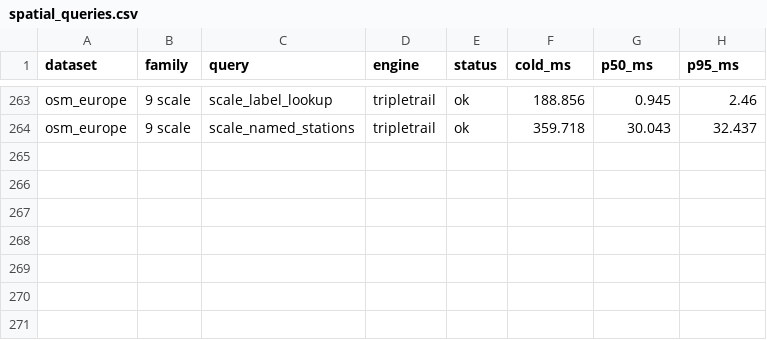
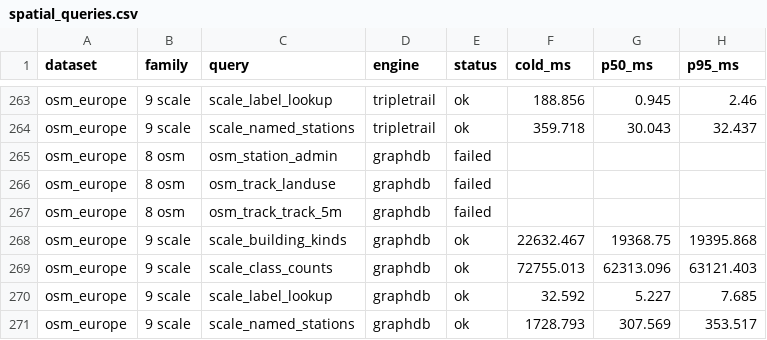
Before and after one commit to Matdata-eu/tripletrail-bench, a CSV file: bench/v2/results/dashboard/spatial_queries.csv, drawn as a sheet; only a part is shown, gaps mark what is left out.

```diff
--- a/bench/v2/results/dashboard/spatial_queries.csv
+++ b/bench/v2/results/dashboard/spatial_queries.csv
@@ -264 +264,8 @@ osm_europe,9 scale,scale_label_lookup,tripletrail,ok,188.856,0.945,2.46
 osm_europe,9 scale,scale_named_stations,tripletrail,ok,359.718,30.043,32.437
+osm_europe,8 osm,osm_station_admin,graphdb,failed,,,
+osm_europe,8 osm,osm_track_landuse,graphdb,failed,,,
+osm_europe,8 osm,osm_track_track_5m,graphdb,failed,,,
+osm_europe,9 scale,scale_building_kinds,graphdb,ok,22632.467,19368.75,19395.868
+osm_europe,9 scale,scale_class_counts,graphdb,ok,72755.013,62313.096,63121.403
+osm_europe,9 scale,scale_label_lookup,graphdb,ok,32.592,5.227,7.685
+osm_europe,9 scale,scale_named_stations,graphdb,ok,1728.793,307.569,353.517
```
Also changed, not shown: bench/v2/results/dashboard/provenance.csv, bench/v2/results/dashboard/spatial_load.csv, 18 other files.
